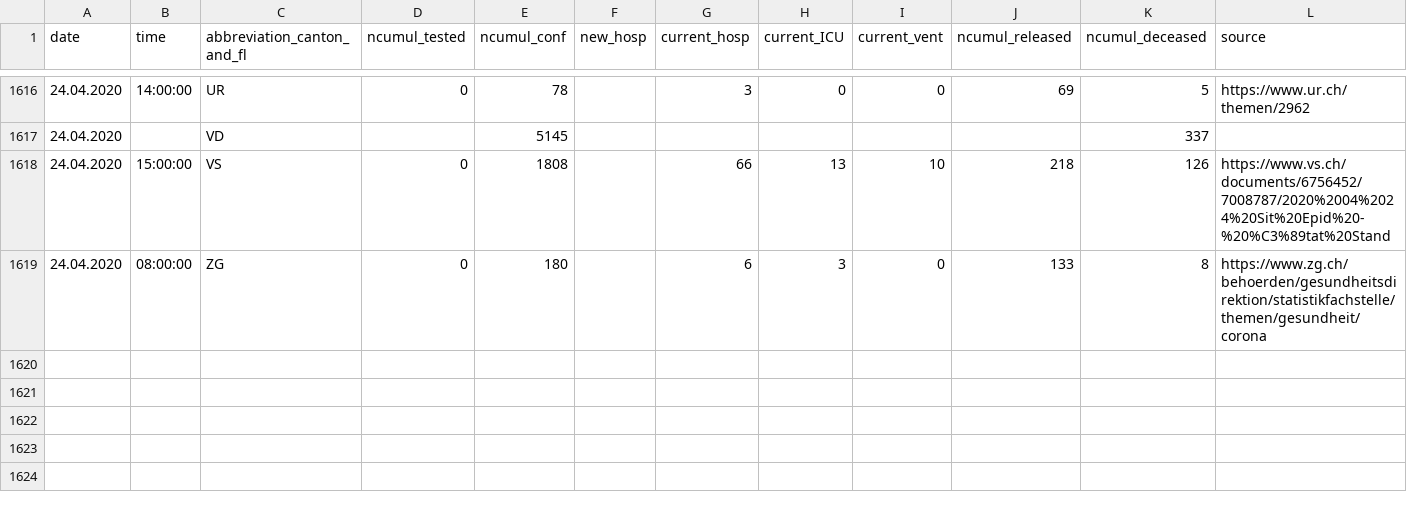
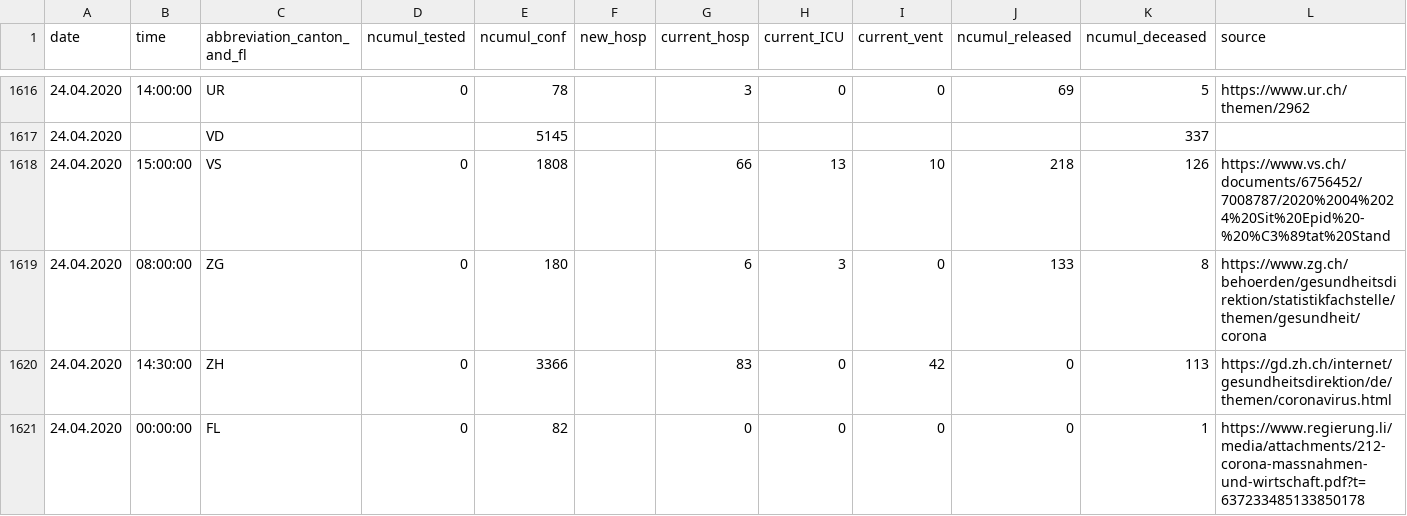
Before and after one commit to drschoella/covid_19, a CSV file: COVID19_Fallzahlen_CH_cleaned_v2.csv, drawn as a sheet; only a part is shown, gaps mark what is left out.

Commit message:
Add files via upload

```diff
--- a/COVID19_Fallzahlen_CH_cleaned_v2.csv
+++ b/COVID19_Fallzahlen_CH_cleaned_v2.csv
@@ -1619 +1619,3 @@ date,time,abbreviation_canton_and_fl,ncumul_tested,ncumul_conf,new_hosp,current_
 24.04.2020,08:00:00,ZG,0,180,,6,3,0,133,8,https://www.zg.ch/behoerden/gesundheitsdirektion/statistikfachstelle/themen/gesundheit/corona
+24.04.2020,14:30:00,ZH,0,3366,,83,0,42,0,113,https://gd.zh.ch/internet/gesundheitsdirektion/de/themen/coronavirus.html
+24.04.2020,00:00:00,FL,0,82,,0,0,0,0,1,https://www.regierung.li/media/attachments/212-corona-massnahmen-und-wirtschaft.pdf?t=637233485133850178
```
